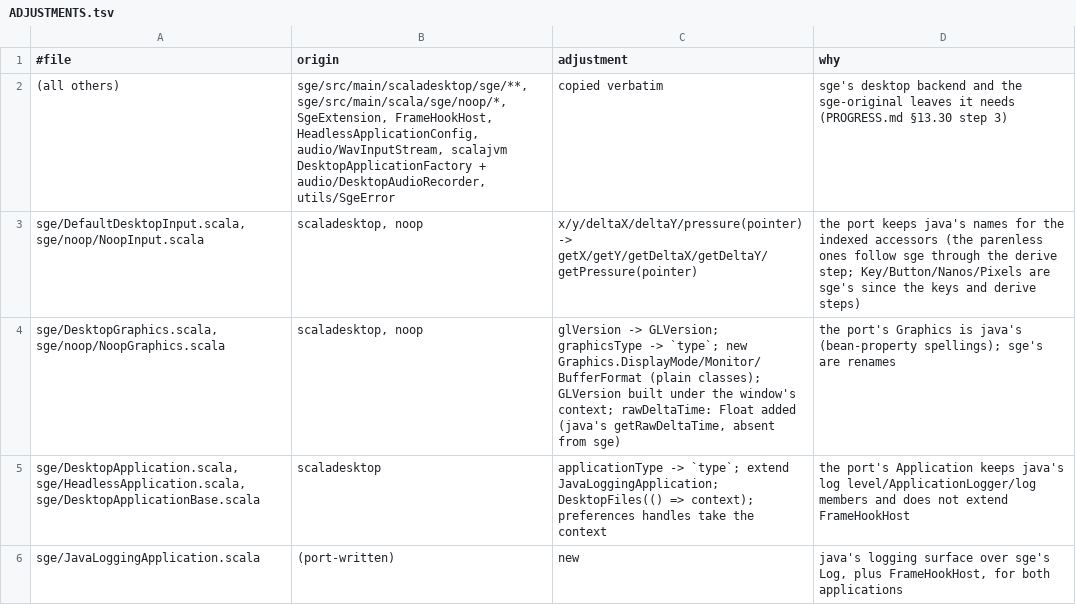
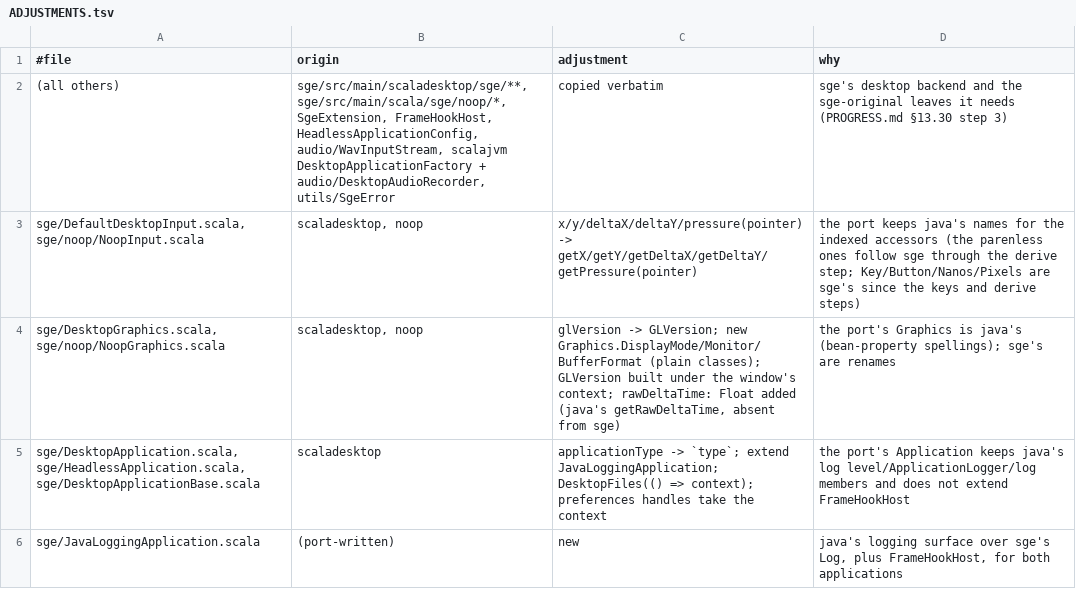
Before and after one commit to kubuszok/balticporter, a TSV file: balticporter/corpus/ladder-overrides-backend-desktop/ADJUSTMENTS.tsv, drawn as a sheet; only a part is shown.

```diff
--- a/balticporter/corpus/ladder-overrides-backend-desktop/ADJUSTMENTS.tsv
+++ b/balticporter/corpus/ladder-overrides-backend-desktop/ADJUSTMENTS.tsv
@@ -3,3 +3,3 @@
 sge/DefaultDesktopInput.scala, sge/noop/NoopInput.scala	scaladesktop, noop	x/y/deltaX/deltaY/pressure(pointer) -> getX/getY/getDeltaX/getDeltaY/getPressure(pointer)	the port keeps java's names for the indexed accessors (the parenless ones follow sge through the derive step; Key/Button/Nanos/Pixels are sge's since the keys and derive steps)
-sge/DesktopGraphics.scala, sge/noop/NoopGraphics.scala	scaladesktop, noop	glVersion -> GLVersion; graphicsType -> `type`; new Graphics.DisplayMode/Monitor/BufferFormat (plain classes); GLVersion built under the window's context; rawDeltaTime: Float added (java's getRawDeltaTime, absent from sge)	the port's Graphics is java's (bean-property spellings); sge's are renames
+sge/DesktopGraphics.scala, sge/noop/NoopGraphics.scala	scaladesktop, noop	glVersion -> GLVersion; new Graphics.DisplayMode/Monitor/BufferFormat (plain classes); GLVersion built under the window's context; rawDeltaTime: Float added (java's getRawDeltaTime, absent from sge)	the port's Graphics is java's (bean-property spellings); sge's are renames
 sge/DesktopApplication.scala, sge/HeadlessApplication.scala, sge/DesktopApplicationBase.scala	scaladesktop	applicationType -> `type`; extend JavaLoggingApplication; DesktopFiles(() => context); preferences handles take the context	the port's Application keeps java's log level/ApplicationLogger/log members and does not extend FrameHookHost
```
Also changed, not shown: balticporter/corpus/ladder-overrides-backend-jvm/ADJUSTMENTS.tsv, 26 other files.
